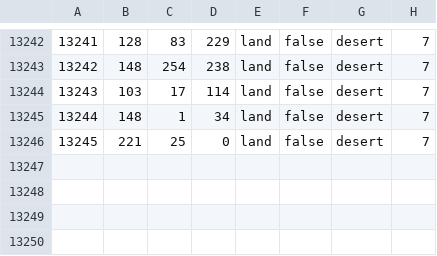
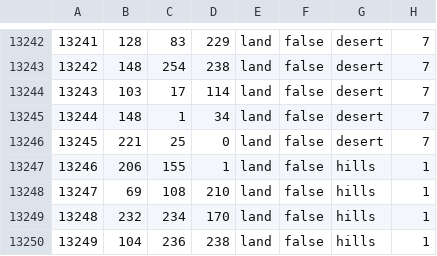
Before and after one commit to Spirit-Of-Defeat-MOD/sodtnw, a CSV file: map/definition.csv, drawn as a sheet; only a part is shown, gaps mark what is left out.

```diff
--- a/map/definition.csv
+++ b/map/definition.csv
@@ -13246 +13246,5 @@
 13245;221;25;0;land;false;desert;7
+13246;206;155;1;land;false;hills;1
+13247;69;108;210;land;false;hills;1
+13248;232;234;170;land;false;hills;1
+13249;104;236;238;land;false;hills;1
```
Also changed, not shown: 9 other files.
